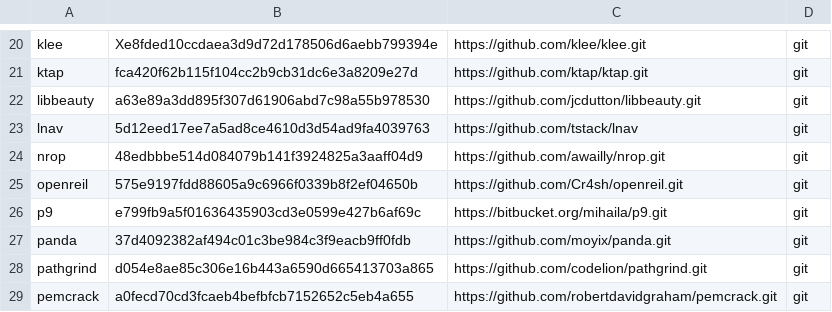
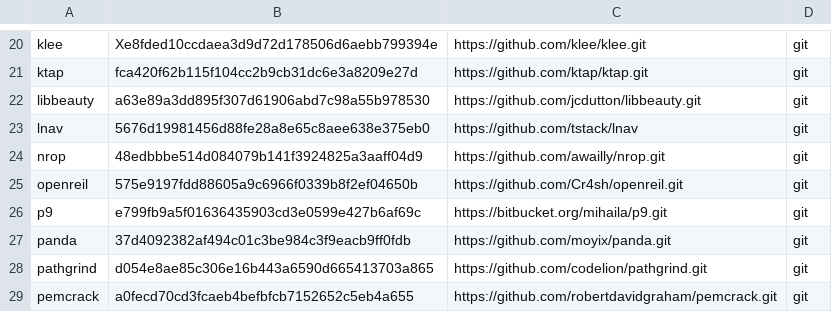
Before and after one commit to osospeed/albani, a TSV file: ver.tsv, drawn as a sheet; only a part is shown, gaps mark what is left out.

```diff
--- a/ver.tsv
+++ b/ver.tsv
@@ -22,3 +22,3 @@ ktap	fca420f62b115f104cc2b9cb31dc6e3a8209e27d	https://github.com/ktap/ktap.git	g
 libbeauty	a63e89a3dd895f307d61906abd7c98a55b978530	https://github.com/jcdutton/libbeauty.git	git
-lnav	5d12eed17ee7a5ad8ce4610d3d54ad9fa4039763	https://github.com/tstack/lnav	git
+lnav	5676d19981456d88fe28a8e65c8aee638e375eb0	https://github.com/tstack/lnav	git
 nrop	48edbbbe514d084079b141f3924825a3aaff04d9	https://github.com/awailly/nrop.git	git
```
Also changed, not shown: 1 other file.
